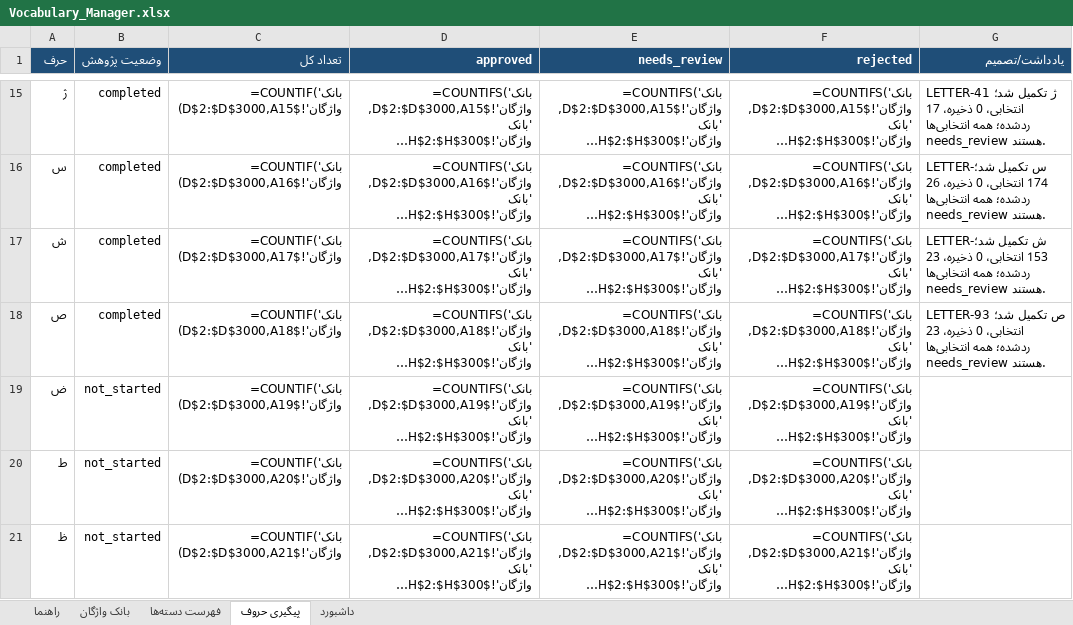
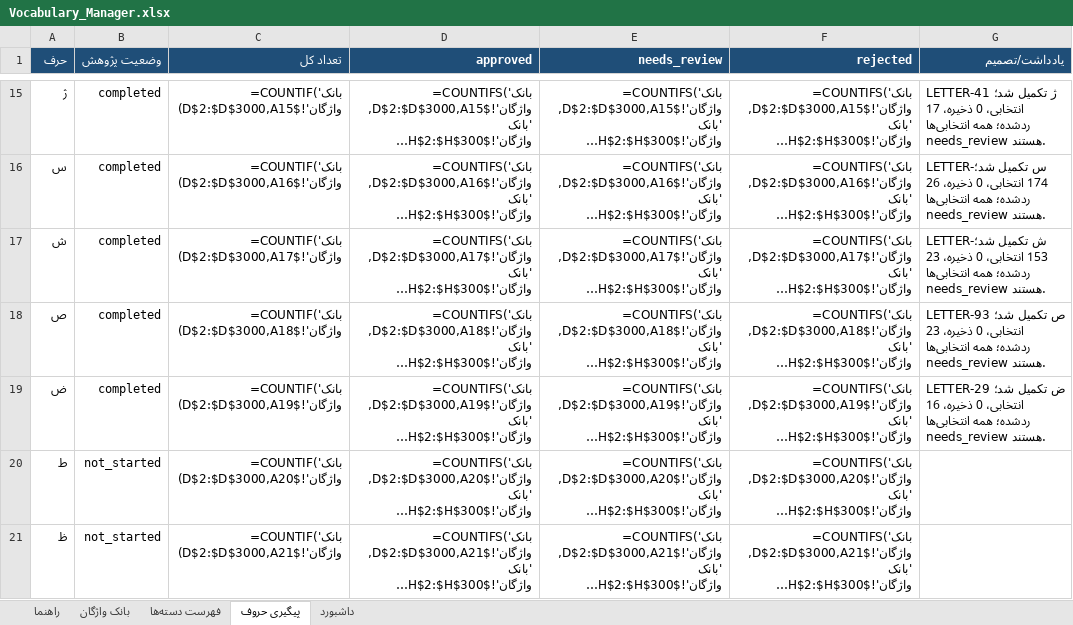
Before and after one commit to AhmadZamani031/TaghalobNameh, an Excel workbook: 03_Word_Database/Vocabulary_Manager.xlsx, sheet پیگیری حروف, drawn as a sheet; only a part is shown, gaps mark what is left out; long unchanged cells end in …; values as stored, in another font and other column widths than the file's, no borders; formulas without a stored value are shown as written; the diff names each change by its address in the sheet, - before the commit and + after, or states it on an @@ line.

Commit message:
Complete Zād letter research and update vocabulary database

```diff
--- a/03_Word_Database/Vocabulary_Manager.xlsx (sheet پیگیری حروف)
+++ b/03_Word_Database/Vocabulary_Manager.xlsx (sheet پیگیری حروف)
-B19 (وضعیت پژوهش): not_started
+B19 (وضعیت پژوهش): completed
-G19 (یادداشت/تصمیم): (empty)
+G19 (یادداشت/تصمیم): LETTER-ض تکمیل شد؛ 29 انتخابی، 0 ذخیره، 16 ردشده؛ همه انتخابی‌ها needs_review هستند.
```
Also changed, not shown: sheet بانک واژگان, 4 other files.
